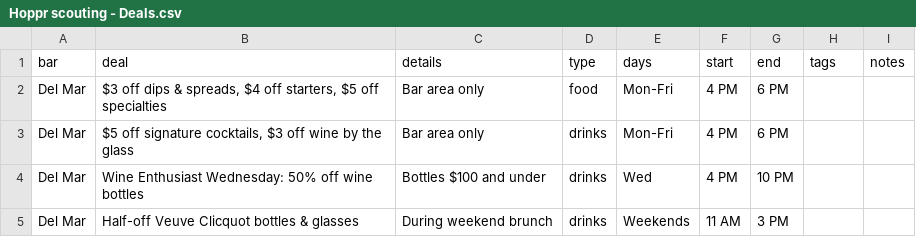
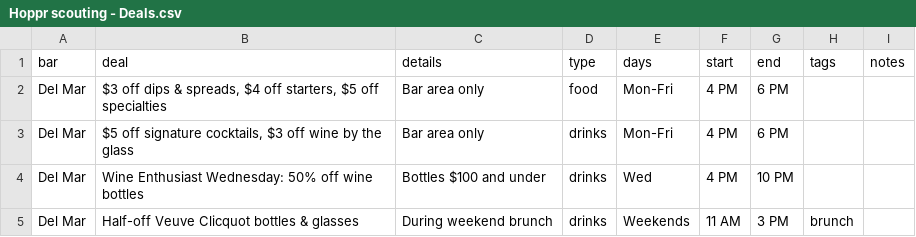
Before and after one commit to bij27/Hoppr, a CSV file: supabase/sheet-template/Hoppr scouting - Deals.csv, drawn as a sheet.

```diff
--- a/supabase/sheet-template/Hoppr scouting - Deals.csv
+++ b/supabase/sheet-template/Hoppr scouting - Deals.csv
@@ -4,2 +4,2 @@ Del Mar,"$5 off signature cocktails, $3 off wine by the glass",Bar area only,dri
 Del Mar,Wine Enthusiast Wednesday: 50% off wine bottles,Bottles $100 and under,drinks,Wed,4 PM,10 PM,,
-Del Mar,Half-off Veuve Clicquot bottles & glasses,During weekend brunch,drinks,Weekends,11 AM,3 PM,,
+Del Mar,Half-off Veuve Clicquot bottles & glasses,During weekend brunch,drinks,Weekends,11 AM,3 PM,brunch,
```
Also changed, not shown: 6 other files.
